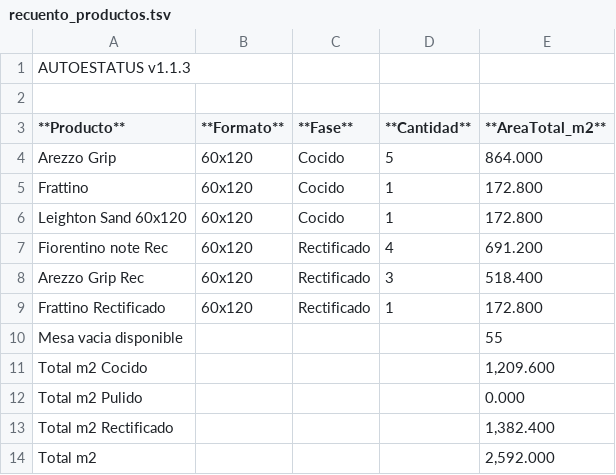
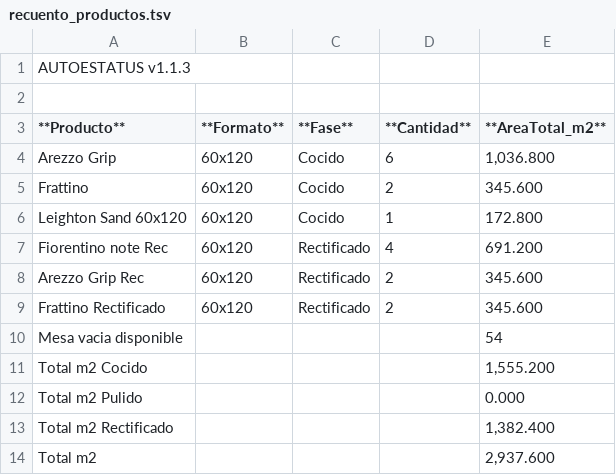
Before and after one commit to teclgvp3-droid/Estatus-De-Productos, a TSV file: recuento_productos.tsv, drawn as a sheet.

Commit message:
AUTOESTATUS update 2026-10-27 14:47:02

```diff
--- a/recuento_productos.tsv
+++ b/recuento_productos.tsv
@@ -3,12 +3,12 @@
 **Producto**	**Formato**	**Fase**	**Cantidad**	**AreaTotal_m2**
-Arezzo Grip	60x120	Cocido	5	864.000
-Frattino	60x120	Cocido	1	172.800
+Arezzo Grip	60x120	Cocido	6	1,036.800
+Frattino	60x120	Cocido	2	345.600
 Leighton Sand 60x120	60x120	Cocido	1	172.800
 Fiorentino note Rec	60x120	Rectificado	4	691.200
-Arezzo Grip Rec	60x120	Rectificado	3	518.400
-Frattino Rectificado	60x120	Rectificado	1	172.800
-Mesa vacia disponible				55
-Total m2 Cocido				1,209.600
+Arezzo Grip Rec	60x120	Rectificado	2	345.600
+Frattino Rectificado	60x120	Rectificado	2	345.600
+Mesa vacia disponible				54
+Total m2 Cocido				1,555.200
 Total m2 Pulido				0.000
 Total m2 Rectificado				1,382.400
-Total m2				2,592.000
+Total m2				2,937.600
```
